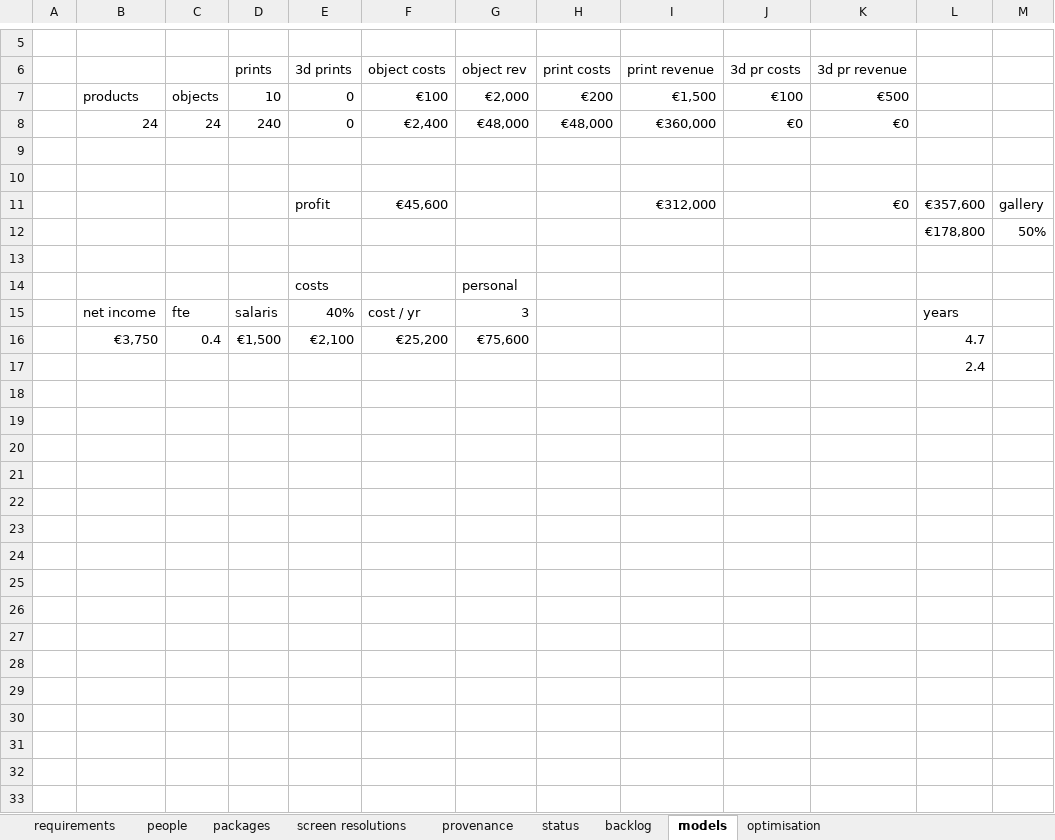
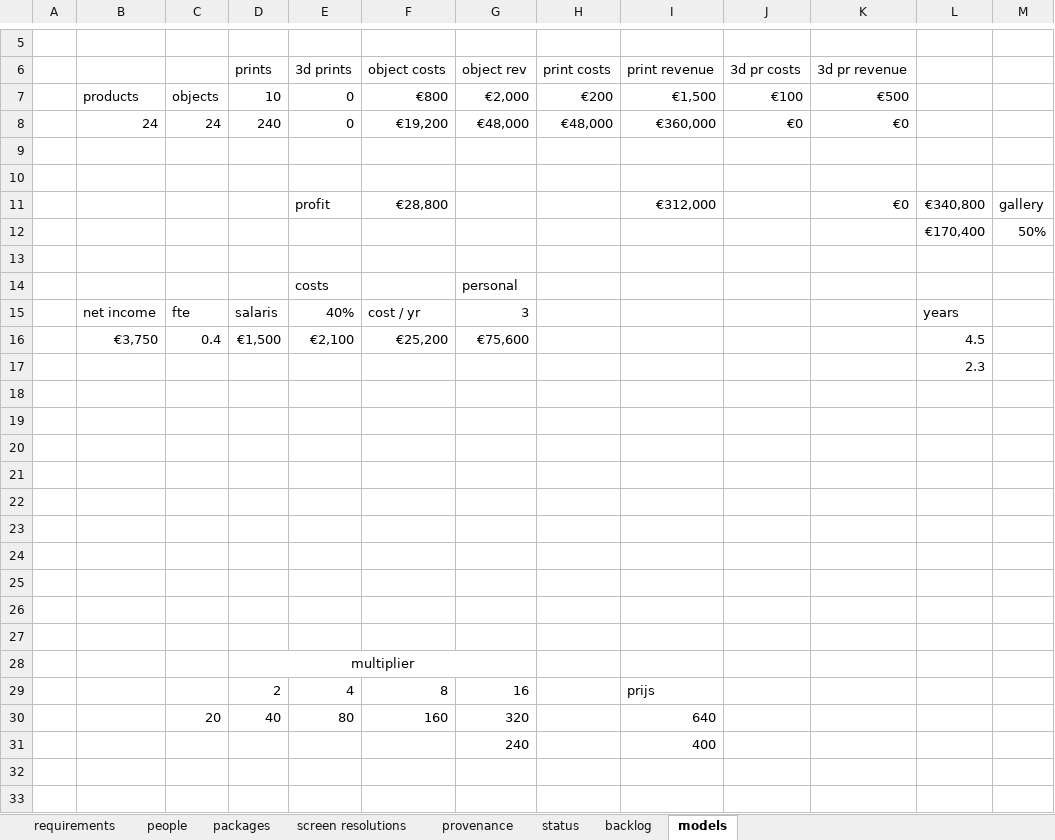
Before and after one commit to rnoback/listedblue, an Excel workbook: documents/lb_backlog.xlsx, sheet models, drawn as a sheet; only a part is shown, gaps mark what is left out; values as stored, in another font and other column widths than the file's, no borders; the diff covers the shown part only; the diff names each change by its address in the sheet, - before the commit and + after, or states it on an @@ line.

```diff
--- a/documents/lb_backlog.xlsx (sheet models)
+++ b/documents/lb_backlog.xlsx (sheet models)
-sheet tab: optimisation
-F7 (object costs): €100
+F7 (object costs): €800
-F8 (object costs): €2,400
+F8 (object costs): €19,200
-F11 (object costs): €45,600
+F11 (object costs): €28,800
-L11: €357,600
+L11: €340,800
-L12: €178,800
+L12: €170,400
-L16: 4.7
+L16: 4.5
-L17: 2.4
+L17: 2.3
+row 18: (empty)
+row 19: (empty)
+row 20: (empty)
+row 21: (empty)
+row 22: (empty)
+row 23: (empty)
+row 24: (empty)
+row 25: (empty)
+row 26: (empty)
+row 27: (empty)
+row 28:  |  |  | multiplier
+row 29:  |  |  | 2 | 4 | 8 | 16 |  | prijs
+row 30:  |  | 20 | 40 | 80 | 160 | 320 |  | 640
+row 31:  |  |  |  |  |  | 240 |  | 400
+row 32: (empty)
+row 33: (empty)
```
Also changed, not shown: 20 added rows elsewhere in this sheet, sheet screen resolutions, sheet backlog, formulas that keep their value, 1 other file.
